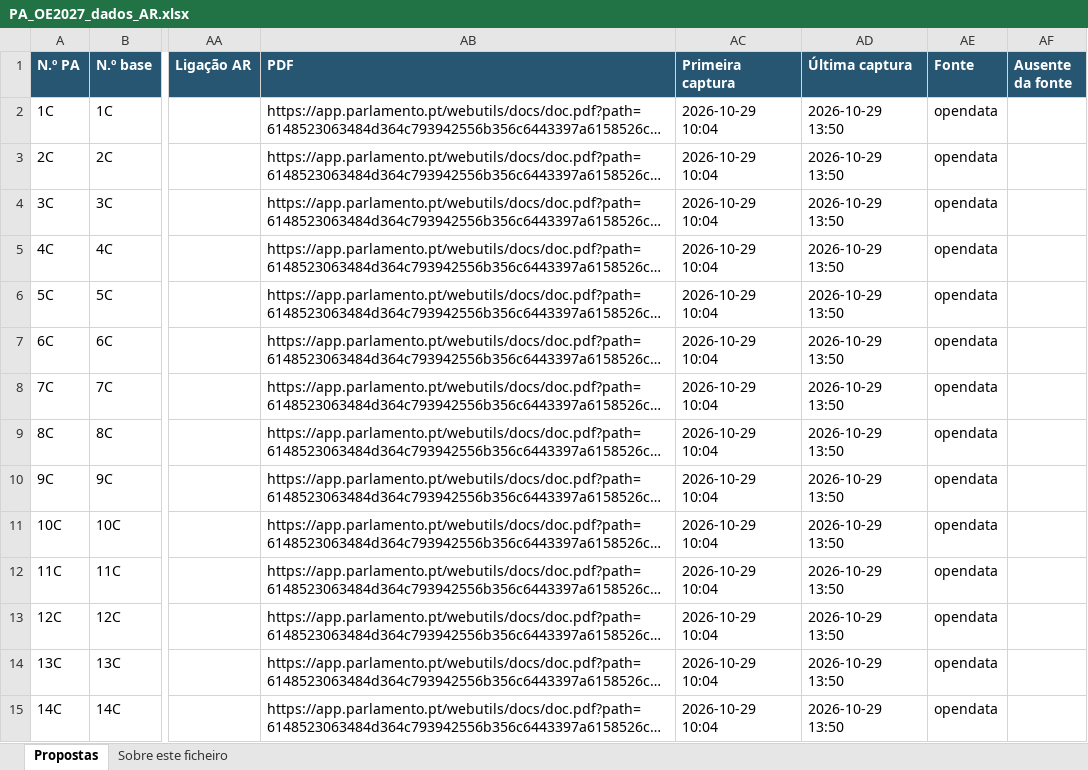
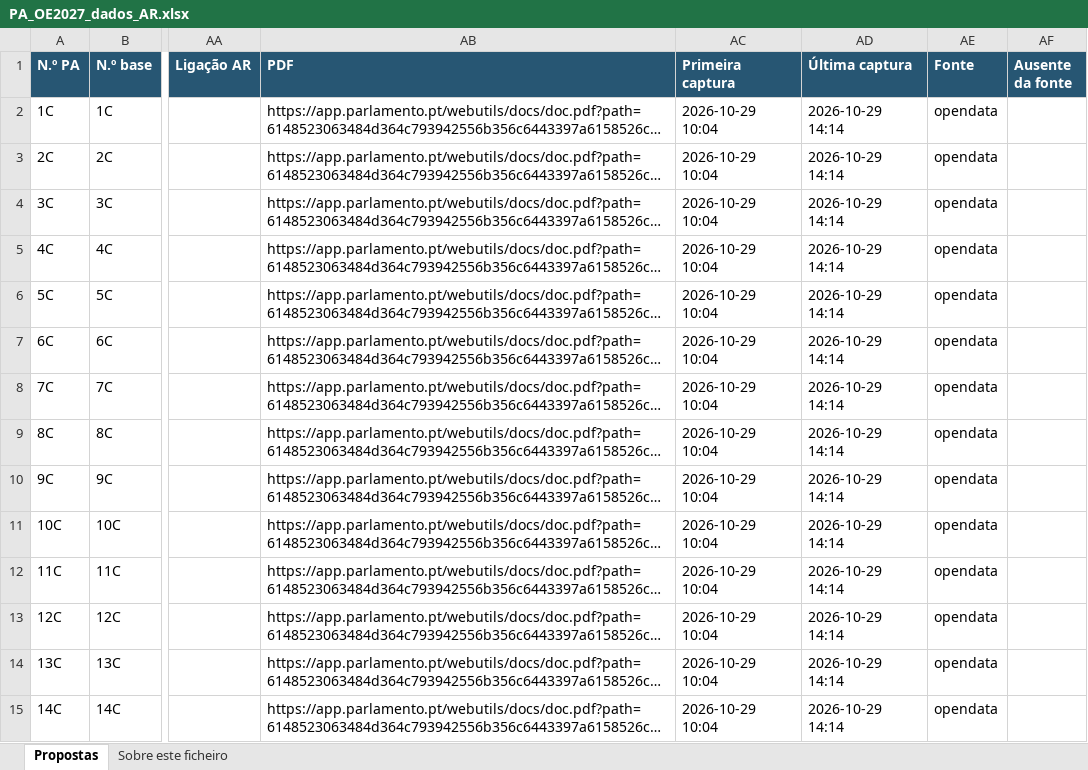
Before and after one commit to celine-mestre/oe2027-pa, an Excel workbook: docs/PA_OE2027_dados_AR.xlsx, sheet Propostas, drawn as a sheet; only a part is shown, gaps mark what is left out; long unchanged cells end in …; values as stored, in another font and other column widths than the file's, no borders; the diff covers the shown part only; the diff names each change by its address in the sheet, - before the commit and + after, or states it on an @@ line.

```diff
--- a/docs/PA_OE2027_dados_AR.xlsx (sheet Propostas)
+++ b/docs/PA_OE2027_dados_AR.xlsx (sheet Propostas)
-AD2:AD15 (Última captura): 2026-10-29 13:50
+AD2:AD15 (Última captura): 2026-10-29 14:14
```
Also changed, not shown: 76 edited cells elsewhere in this sheet, sheet Sobre este ficheiro, 7 other files.
